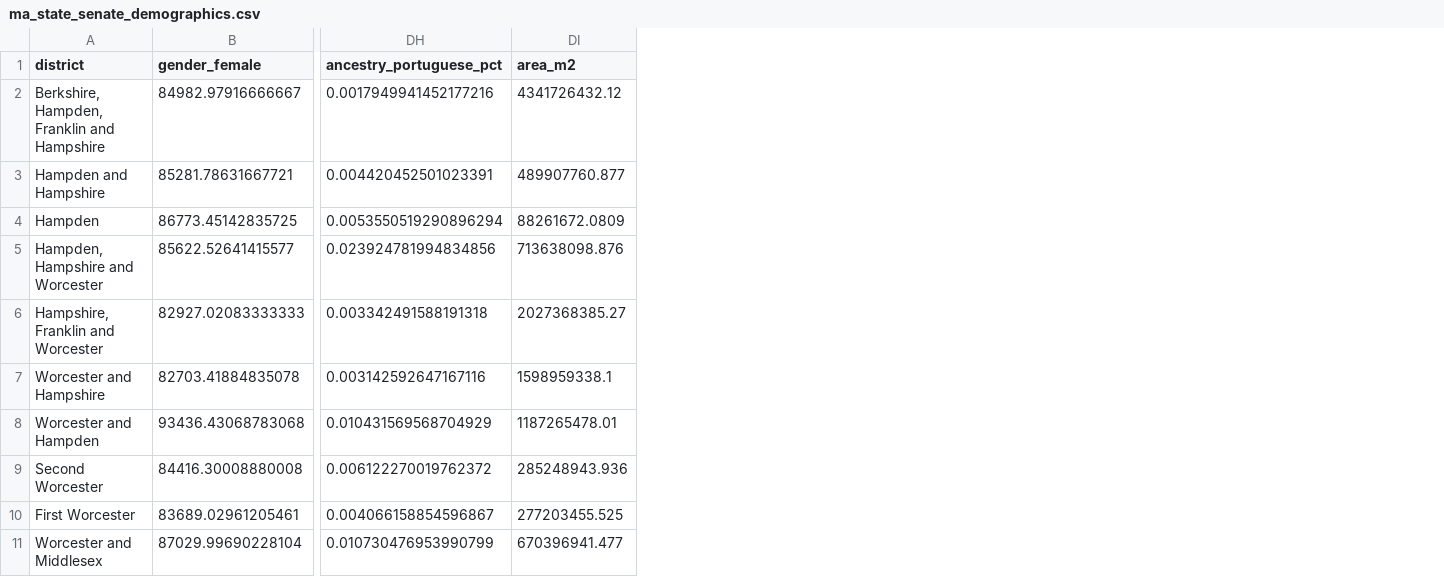
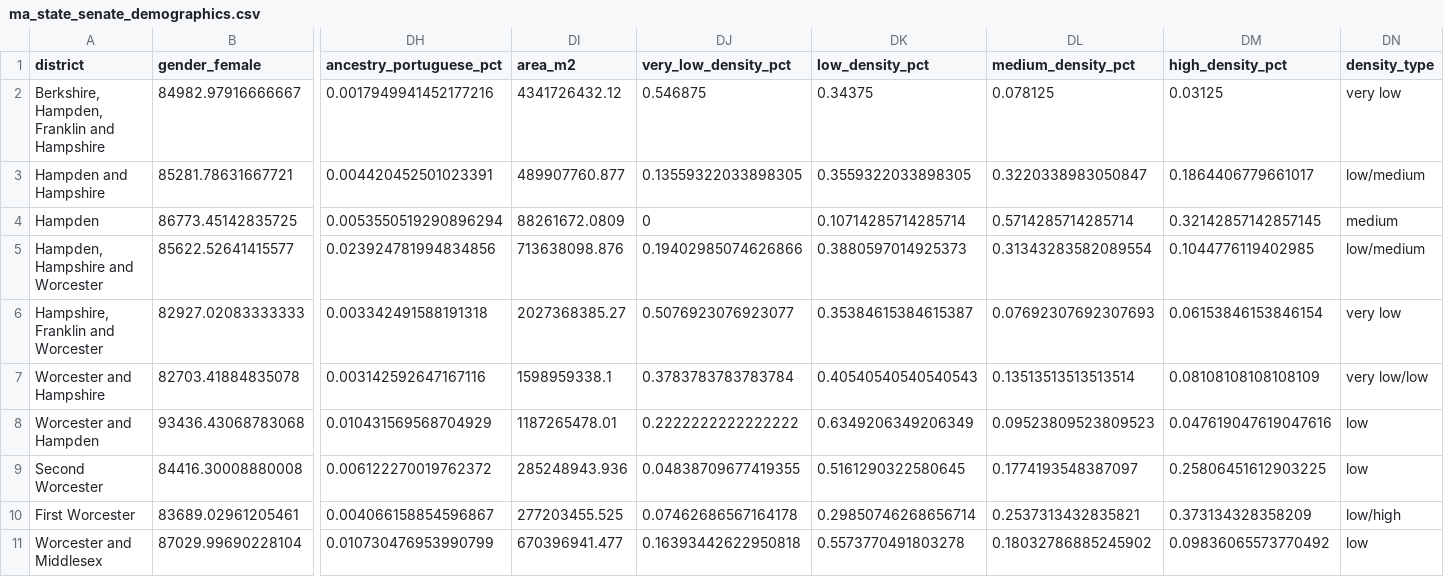
Before and after one commit to bwbensonjr/mapoli, a CSV file: demographics/data/ma_state_senate_demographics.csv, drawn as a sheet; only a part is shown, gaps mark what is left out; the diff names each change by its address in the sheet, - before the commit and + after, or states it on an @@ line.

Commit message:
Added density calculation for districts

```diff
--- a/demographics/data/ma_state_senate_demographics.csv
+++ b/demographics/data/ma_state_senate_demographics.csv
+column DJ (very_low_density_pct), rows 2-11: 0.546875 | 0.13559322033898305 | 0 | 0.19402985074626866 | 0.5076923076923077 | 0.3783783783783784 | 0.2222222222222222 | 0.04838709677419355 | 0.07462686567164178 | 0.16393442622950818
+column DK (low_density_pct), rows 2-11: 0.34375 | 0.3559322033898305 | 0.10714285714285714 | 0.3880597014925373 | 0.35384615384615387 | 0.40540540540540543 | 0.6349206349206349 | 0.5161290322580645 | 0.29850746268656714 | 0.5573770491803278
+column DL (medium_density_pct), rows 2-11: 0.078125 | 0.3220338983050847 | 0.5714285714285714 | 0.31343283582089554 | 0.07692307692307693 | 0.13513513513513514 | 0.09523809523809523 | 0.1774193548387097 | 0.2537313432835821 | 0.18032786885245902
+column DM (high_density_pct), rows 2-11: 0.03125 | 0.1864406779661017 | 0.32142857142857145 | 0.1044776119402985 | 0.06153846153846154 | 0.08108108108108109 | 0.047619047619047616 | 0.25806451612903225 | 0.373134328358209 | 0.09836065573770492
+column DN (density_type), rows 2-11: very low | low/medium | medium | low/medium | very low | very low/low | low | low | low/high | low
```
Also changed, not shown: demographics/data/ma_gov_council_demographics.csv, demographics/data/ma_us_house_demographics.csv, 2 other files.
